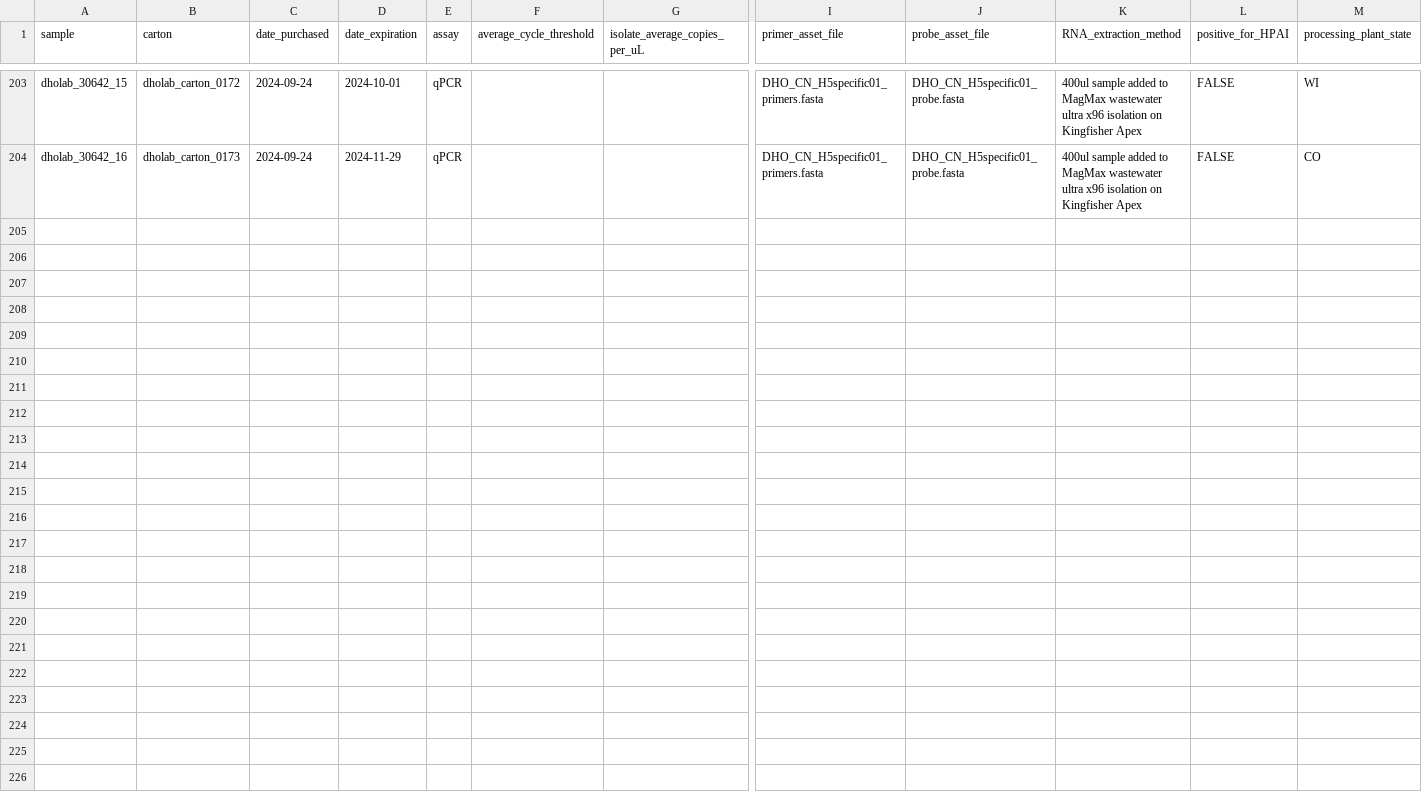
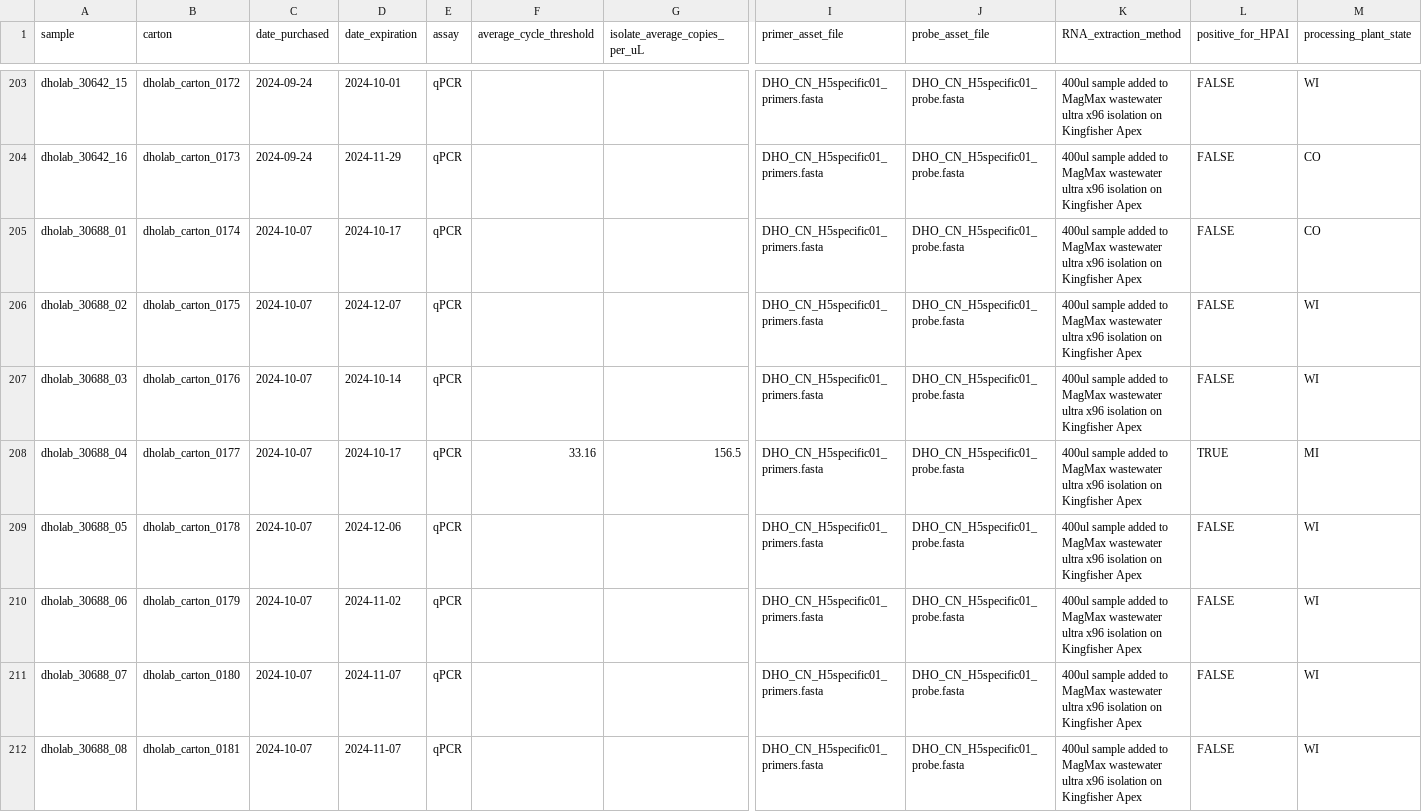
Before and after one commit to dholab/dairy-hpai-monitoring, a TSV file: DETECTION_RESULTS.tsv, drawn as a sheet; only a part is shown, gaps mark what is left out; rows hold the shown columns only; the diff covers the shown part only; the diff names each change by its address in the sheet, - before the commit and + after, or states it on an @@ line.

Commit message:
re-adding new detection results to make sure tallying is working correctly

```diff
--- a/DETECTION_RESULTS.tsv
+++ b/DETECTION_RESULTS.tsv
+row 205: dholab_30688_01 | dholab_carton_0174 | 2024-10-07 | 2024-10-17 | qPCR |  |  | DHO_CN_H5specific01_primers.fasta | DHO_CN_H5specific01_probe.fasta | 400ul sample added to MagMax wastewater ultra x96 isolation on Kingfisher Apex | FALSE | CO
+row 206: dholab_30688_02 | dholab_carton_0175 | 2024-10-07 | 2024-12-07 | qPCR |  |  | DHO_CN_H5specific01_primers.fasta | DHO_CN_H5specific01_probe.fasta | 400ul sample added to MagMax wastewater ultra x96 isolation on Kingfisher Apex | FALSE | WI
+row 207: dholab_30688_03 | dholab_carton_0176 | 2024-10-07 | 2024-10-14 | qPCR |  |  | DHO_CN_H5specific01_primers.fasta | DHO_CN_H5specific01_probe.fasta | 400ul sample added to MagMax wastewater ultra x96 isolation on Kingfisher Apex | FALSE | WI
+row 208: dholab_30688_04 | dholab_carton_0177 | 2024-10-07 | 2024-10-17 | qPCR | 33.16 | 156.5 | DHO_CN_H5specific01_primers.fasta | DHO_CN_H5specific01_probe.fasta | 400ul sample added to MagMax wastewater ultra x96 isolation on Kingfisher Apex | TRUE | MI
+row 209: dholab_30688_05 | dholab_carton_0178 | 2024-10-07 | 2024-12-06 | qPCR |  |  | DHO_CN_H5specific01_primers.fasta | DHO_CN_H5specific01_probe.fasta | 400ul sample added to MagMax wastewater ultra x96 isolation on Kingfisher Apex | FALSE | WI
+row 210: dholab_30688_06 | dholab_carton_0179 | 2024-10-07 | 2024-11-02 | qPCR |  |  | DHO_CN_H5specific01_primers.fasta | DHO_CN_H5specific01_probe.fasta | 400ul sample added to MagMax wastewater ultra x96 isolation on Kingfisher Apex | FALSE | WI
+row 211: dholab_30688_07 | dholab_carton_0180 | 2024-10-07 | 2024-11-07 | qPCR |  |  | DHO_CN_H5specific01_primers.fasta | DHO_CN_H5specific01_probe.fasta | 400ul sample added to MagMax wastewater ultra x96 isolation on Kingfisher Apex | FALSE | WI
+row 212: dholab_30688_08 | dholab_carton_0181 | 2024-10-07 | 2024-11-07 | qPCR |  |  | DHO_CN_H5specific01_primers.fasta | DHO_CN_H5specific01_probe.fasta | 400ul sample added to MagMax wastewater ultra x96 isolation on Kingfisher Apex | FALSE | WI
```
Also changed, not shown: 8 added rows elsewhere in this file.
